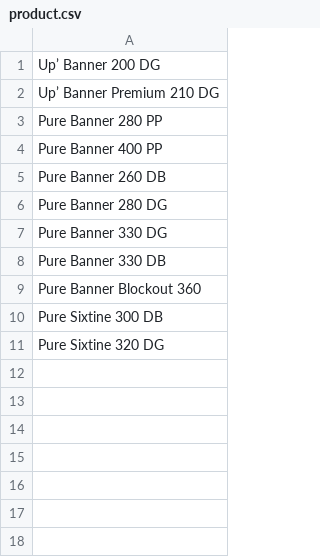
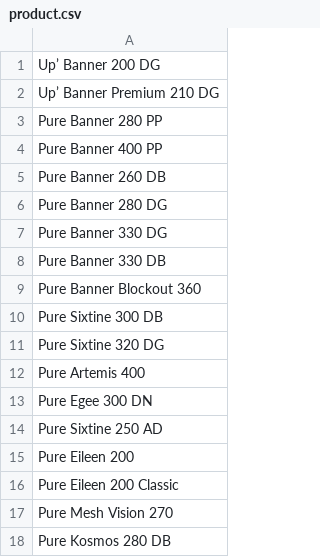
Before and after one commit to JClecodeur/etiquette, a CSV file: product.csv, drawn as a sheet.

```diff
--- a/product.csv
+++ b/product.csv
@@ -11 +11,8 @@ Pure Sixtine 300 DB
 Pure Sixtine 320 DG
+Pure Artemis 400
+Pure Egee 300 DN
+Pure Sixtine 250 AD
+Pure Eileen 200
+Pure Eileen 200 Classic
+Pure Mesh Vision 270
+Pure Kosmos 280 DB
```
Also changed, not shown: 13 other files.
